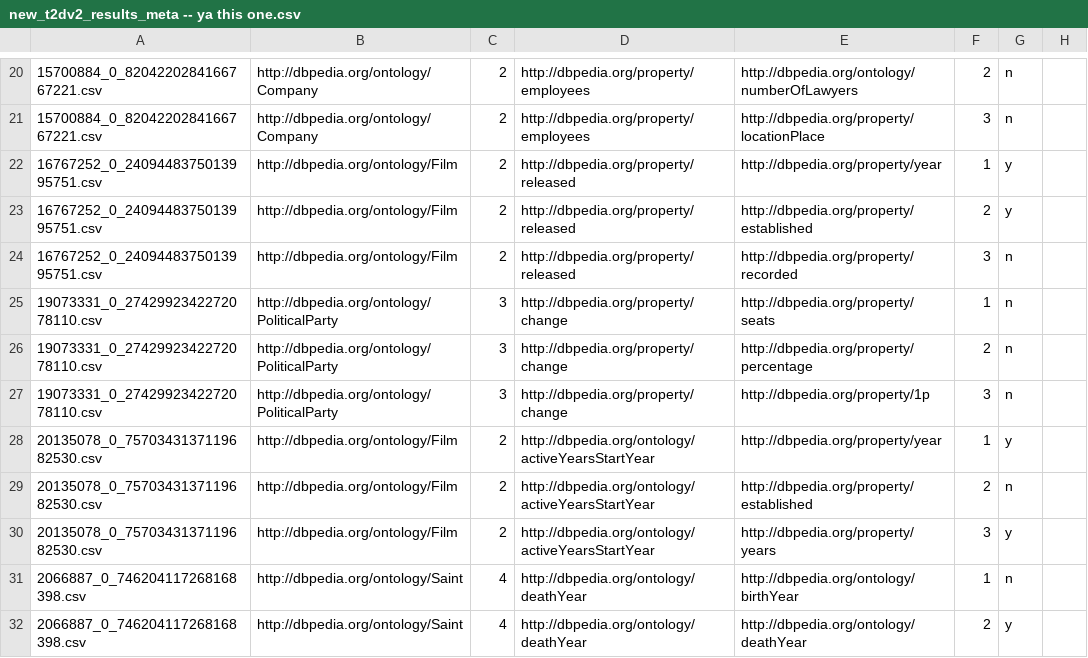
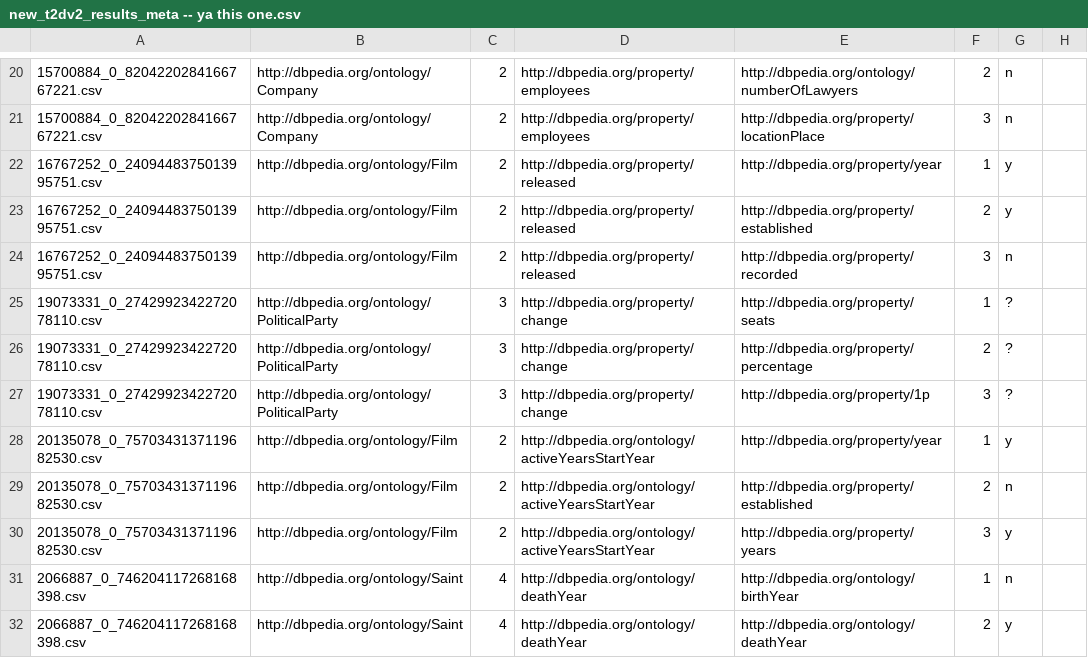
Before and after one commit to oeg-upm/tada-qq, a CSV file: new_t2dv2_results_meta -- ya this one.csv, drawn as a sheet; only a part is shown, gaps mark what is left out.

```diff
--- a/new_t2dv2_results_meta -- ya this one.csv
+++ b/new_t2dv2_results_meta -- ya this one.csv
@@ -24,5 +24,5 @@
 16767252_0_2409448375013995751.csv,http://dbpedia.org/ontology/Film,2,http://dbpedia.org/property/released,http://dbpedia.org/property/recorded,3,n,
-19073331_0_2742992342272078110.csv,http://dbpedia.org/ontology/PoliticalParty,3,http://dbpedia.org/property/change,http://dbpedia.org/property/seats,1,n,
-19073331_0_2742992342272078110.csv,http://dbpedia.org/ontology/PoliticalParty,3,http://dbpedia.org/property/change,http://dbpedia.org/property/percentage,2,n,
-19073331_0_2742992342272078110.csv,http://dbpedia.org/ontology/PoliticalParty,3,http://dbpedia.org/property/change,http://dbpedia.org/property/1p,3,n,
+19073331_0_2742992342272078110.csv,http://dbpedia.org/ontology/PoliticalParty,3,http://dbpedia.org/property/change,http://dbpedia.org/property/seats,1,?,
+19073331_0_2742992342272078110.csv,http://dbpedia.org/ontology/PoliticalParty,3,http://dbpedia.org/property/change,http://dbpedia.org/property/percentage,2,?,
+19073331_0_2742992342272078110.csv,http://dbpedia.org/ontology/PoliticalParty,3,http://dbpedia.org/property/change,http://dbpedia.org/property/1p,3,?,
 20135078_0_7570343137119682530.csv,http://dbpedia.org/ontology/Film,2,http://dbpedia.org/ontology/activeYearsStartYear,http://dbpedia.org/property/year,1,y,
```
Also changed, not shown: t2dv2_multi_meta.tsv, 2 other files.
